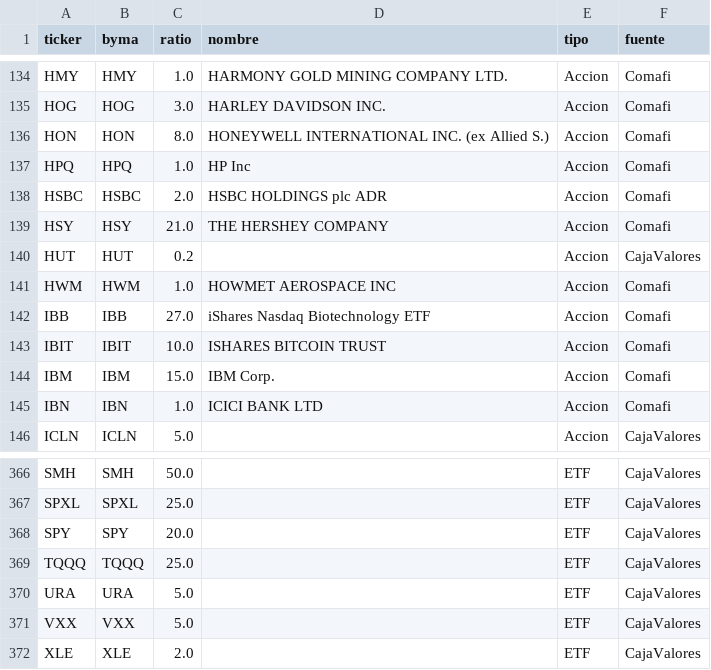
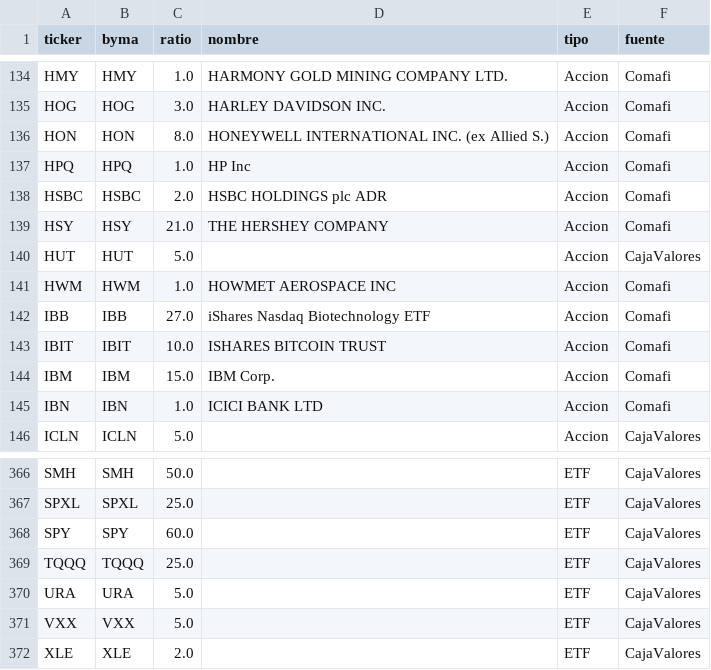
Before and after one commit to Javi-Funes/smc-screener, a CSV file: results/ratios_cedears.csv, drawn as a sheet; only a part is shown, gaps mark what is left out.

```diff
--- a/results/ratios_cedears.csv
+++ b/results/ratios_cedears.csv
@@ -139,3 +139,3 @@ HSBC,HSBC,2.0,HSBC HOLDINGS plc ADR,Accion,Comafi
 HSY,HSY,21.0,THE HERSHEY COMPANY,Accion,Comafi
-HUT,HUT,0.2,,Accion,CajaValores
+HUT,HUT,5.0,,Accion,CajaValores
 HWM,HWM,1.0,HOWMET AEROSPACE INC,Accion,Comafi
@@ -367,3 +367,3 @@ SMH,SMH,50.0,,ETF,CajaValores
 SPXL,SPXL,25.0,,ETF,CajaValores
-SPY,SPY,20.0,,ETF,CajaValores
+SPY,SPY,60.0,,ETF,CajaValores
 TQQQ,TQQQ,25.0,,ETF,CajaValores
```
Also changed, not shown: 1 other file.
